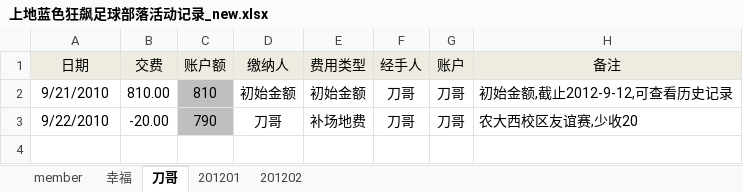
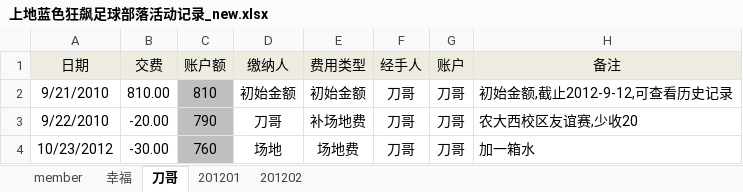
Before and after one commit to jackba/weathervcm, an Excel workbook: house/上地蓝色狂飙足球部落活动记录_new.xlsx, sheet 刀哥, drawn as a sheet; values as stored, in another font and other column widths than the file's, no borders; the diff names each change by its address in the sheet, - before the commit and + after, or states it on an @@ line.

```diff
--- a/house/上地蓝色狂飙足球部落活动记录_new.xlsx (sheet 刀哥)
+++ b/house/上地蓝色狂飙足球部落活动记录_new.xlsx (sheet 刀哥)
+row 4: 10/23/2012 | -30.00 | 760 | 场地 | 场地费 | 刀哥 | 刀哥 | 加一箱水
```
Also changed, not shown: sheet 幸福.
